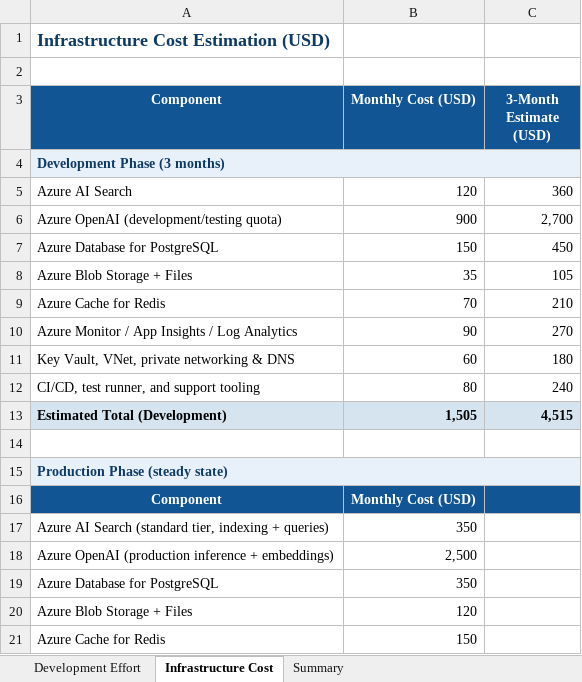
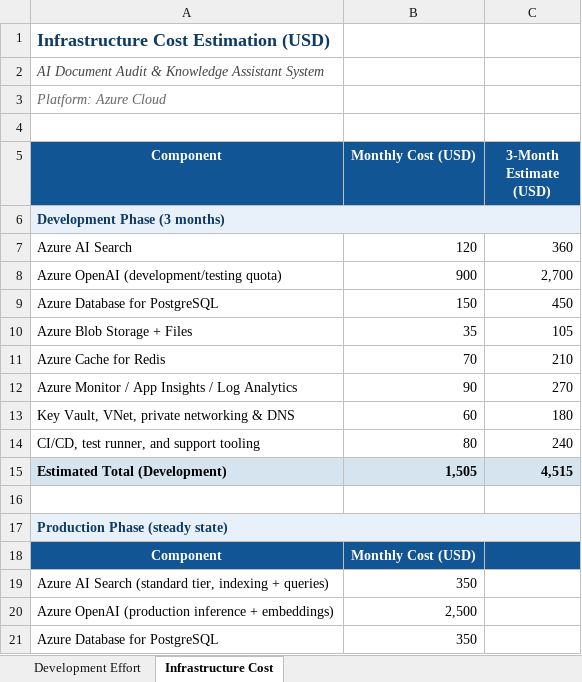
Before and after one commit to jackreacher1994/sa-nhom6, an Excel workbook: [tobe]Estimation.xlsx, sheet Infrastructure Cost, drawn as a sheet; only a part is shown; the shorter side is filled out with more unchanged rows; values as stored, in another font and other column widths than the file's, no borders; charts and pictures not drawn; addresses are those after the commit; the diff names each change by its address in the sheet, - before the commit and + after, or states it on an @@ line.

Commit message:
remove estimation document and update excel file

```diff
--- a/[tobe]Estimation.xlsx (sheet Infrastructure Cost)
+++ b/[tobe]Estimation.xlsx (sheet Infrastructure Cost)
-sheet tab: Summary
+row 2: AI Document Audit & Knowledge Assistant System
+row 3: Platform: Azure Cloud
-B6:C6 fill: #E8F0FA
+B6:C6 fill: none
-B17:C17 fill: #E8F0FA
+B17:C17 fill: none
```
Also changed, not shown: sheet Development Effort, charts or pictures, 1 other file.
